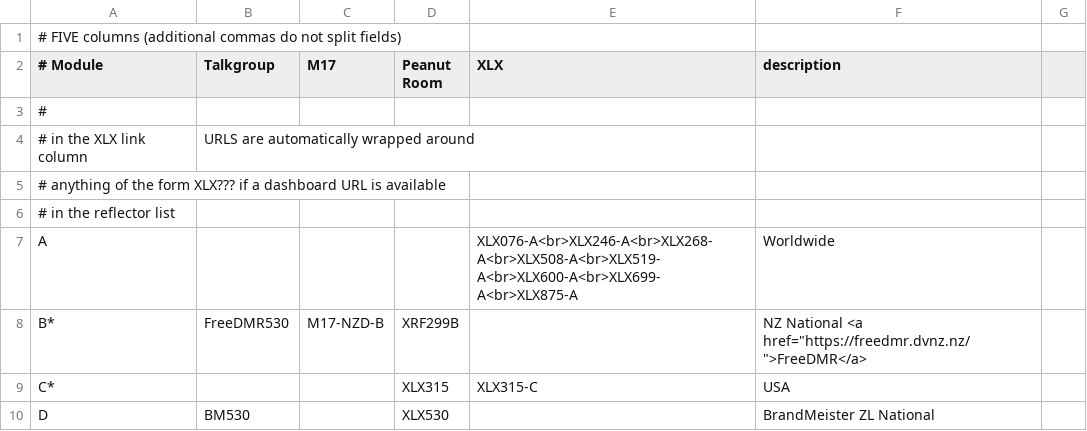
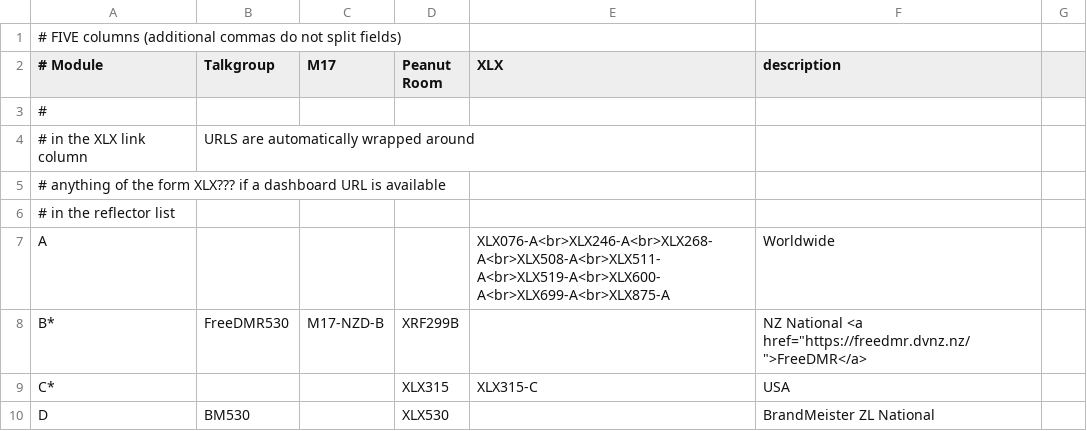
Before and after one commit to DigitalVoiceNZ/xlx299, a CSV file: pgs/modules.csv, drawn as a sheet; only a part is shown.

Commit message:
modules: more A interlinks

```diff
--- a/pgs/modules.csv
+++ b/pgs/modules.csv
@@ -6,3 +6,3 @@
 # in the reflector list
-A,              ,           ,        , XLX076-A<br>XLX246-A<br>XLX268-A<br>XLX508-A<br>XLX519-A<br>XLX600-A<br>XLX699-A<br>XLX875-A, Worldwide
+A,              ,           ,        , XLX076-A<br>XLX246-A<br>XLX268-A<br>XLX508-A<br>XLX511-A<br>XLX519-A<br>XLX600-A<br>XLX699-A<br>XLX875-A, Worldwide
 B*, FreeDMR530  , M17-NZD-B , XRF299B,         , NZ National <a href="https://freedmr.dvnz.nz/">FreeDMR</a>
```
